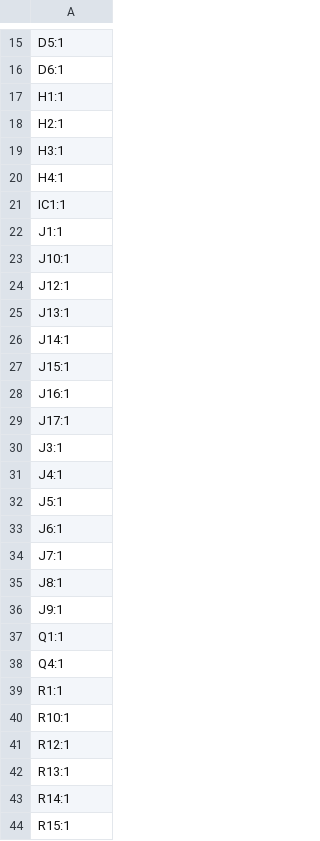
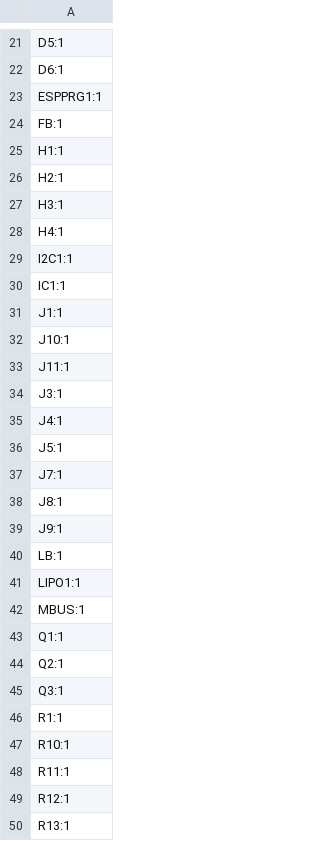
Before and after one commit to bkrajendra/sonpakharu, a CSV file: hardware/production/designators.csv, drawn as a sheet; only a part is shown, gaps mark what is left out; the shorter side is filled out with more unchanged rows; the diff covers the shown part only.

```diff
--- a/hardware/production/designators.csv
+++ b/hardware/production/designators.csv
@@ -16,2 +22,4 @@ D5:1
 D6:1
+ESPPRG1:1
+FB:1
 H1:1
@@ -20,2 +28,3 @@ H3:1
 H4:1
+I2C1:1
 IC1:1
@@ -23,8 +32,3 @@ J1:1
 J10:1
-J12:1
-J13:1
-J14:1
-J15:1
-J16:1
-J17:1
+J11:1
 J3:1
@@ -32,3 +36,2 @@ J4:1
 J5:1
-J6:1
 J7:1
@@ -36,6 +39,11 @@ J8:1
 J9:1
+LB:1
+LIPO1:1
+MBUS:1
 Q1:1
-Q4:1
+Q2:1
+Q3:1
 R1:1
 R10:1
+R11:1
 R12:1
```
Also changed, not shown: 10 added rows, 1 removed row and 3 edited cells elsewhere in this file, hardware/production/bom.csv, hardware/production/positions.csv, 26 other files.
